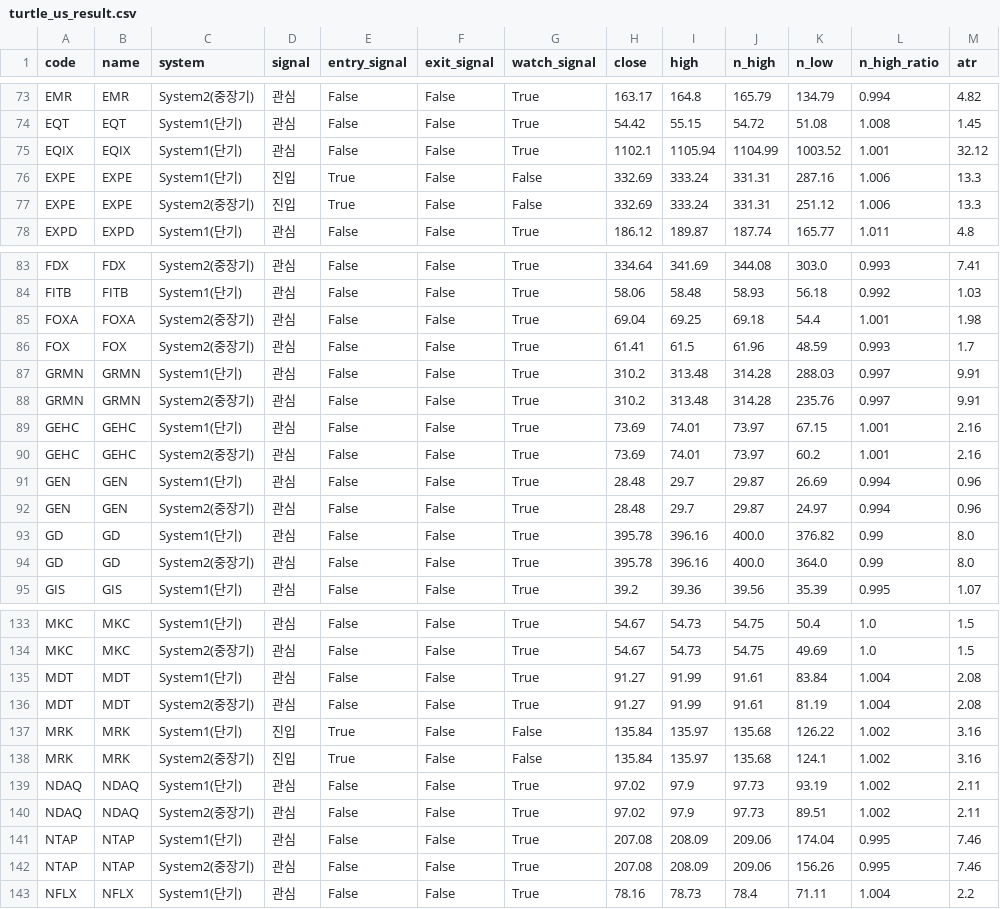
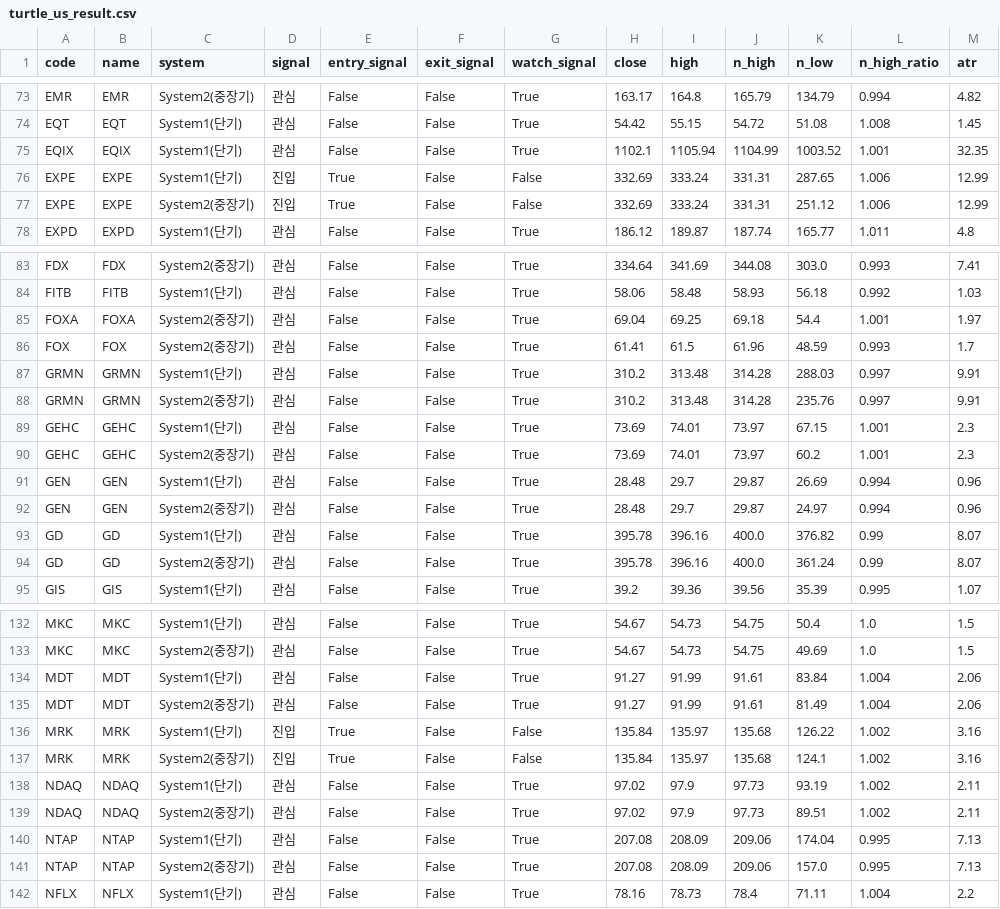
Before and after one commit to harmi6005/turtle-screener, a CSV file: data/turtle_us_result.csv, drawn as a sheet; only a part is shown, gaps mark what is left out; the diff covers the shown part only.

```diff
--- a/data/turtle_us_result.csv
+++ b/data/turtle_us_result.csv
@@ -74,5 +74,5 @@ EMR,EMR,System2(중장기),관심,False,False,True,163.17,164.8,165.79,134.79,0.
 EQT,EQT,System1(단기),관심,False,False,True,54.42,55.15,54.72,51.08,1.008,1.45
-EQIX,EQIX,System1(단기),관심,False,False,True,1102.1,1105.94,1104.99,1003.52,1.001,32.12
-EXPE,EXPE,System1(단기),진입,True,False,False,332.69,333.24,331.31,287.16,1.006,13.3
-EXPE,EXPE,System2(중장기),진입,True,False,False,332.69,333.24,331.31,251.12,1.006,13.3
+EQIX,EQIX,System1(단기),관심,False,False,True,1102.1,1105.94,1104.99,1003.52,1.001,32.35
+EXPE,EXPE,System1(단기),진입,True,False,False,332.69,333.24,331.31,287.65,1.006,12.99
+EXPE,EXPE,System2(중장기),진입,True,False,False,332.69,333.24,331.31,251.12,1.006,12.99
 EXPD,EXPD,System1(단기),관심,False,False,True,186.12,189.87,187.74,165.77,1.011,4.8
@@ -84,3 +84,3 @@ FDX,FDX,System2(중장기),관심,False,False,True,334.64,341.69,344.08,303.0,0.
 FITB,FITB,System1(단기),관심,False,False,True,58.06,58.48,58.93,56.18,0.992,1.03
-FOXA,FOXA,System2(중장기),관심,False,False,True,69.04,69.25,69.18,54.4,1.001,1.98
+FOXA,FOXA,System2(중장기),관심,False,False,True,69.04,69.25,69.18,54.4,1.001,1.97
 FOX,FOX,System2(중장기),관심,False,False,True,61.41,61.5,61.96,48.59,0.993,1.7
@@ -88,8 +88,8 @@ GRMN,GRMN,System1(단기),관심,False,False,True,310.2,313.48,314.28,288.03,0.9
 GRMN,GRMN,System2(중장기),관심,False,False,True,310.2,313.48,314.28,235.76,0.997,9.91
-GEHC,GEHC,System1(단기),관심,False,False,True,73.69,74.01,73.97,67.15,1.001,2.16
-GEHC,GEHC,System2(중장기),관심,False,False,True,73.69,74.01,73.97,60.2,1.001,2.16
+GEHC,GEHC,System1(단기),관심,False,False,True,73.69,74.01,73.97,67.15,1.001,2.3
+GEHC,GEHC,System2(중장기),관심,False,False,True,73.69,74.01,73.97,60.2,1.001,2.3
 GEN,GEN,System1(단기),관심,False,False,True,28.48,29.7,29.87,26.69,0.994,0.96
 GEN,GEN,System2(중장기),관심,False,False,True,28.48,29.7,29.87,24.97,0.994,0.96
-GD,GD,System1(단기),관심,False,False,True,395.78,396.16,400.0,376.82,0.99,8.0
-GD,GD,System2(중장기),관심,False,False,True,395.78,396.16,400.0,364.0,0.99,8.0
+GD,GD,System1(단기),관심,False,False,True,395.78,396.16,400.0,376.82,0.99,8.07
+GD,GD,System2(중장기),관심,False,False,True,395.78,396.16,400.0,361.24,0.99,8.07
 GIS,GIS,System1(단기),관심,False,False,True,39.2,39.36,39.56,35.39,0.995,1.07
@@ -134,4 +133,4 @@ MKC,MKC,System1(단기),관심,False,False,True,54.67,54.73,54.75,50.4,1.0,1.5
 MKC,MKC,System2(중장기),관심,False,False,True,54.67,54.73,54.75,49.69,1.0,1.5
-MDT,MDT,System1(단기),관심,False,False,True,91.27,91.99,91.61,83.84,1.004,2.08
-MDT,MDT,System2(중장기),관심,False,False,True,91.27,91.99,91.61,81.19,1.004,2.08
+MDT,MDT,System1(단기),관심,False,False,True,91.27,91.99,91.61,83.84,1.004,2.06
+MDT,MDT,System2(중장기),관심,False,False,True,91.27,91.99,91.61,81.49,1.004,2.06
 MRK,MRK,System1(단기),진입,True,False,False,135.84,135.97,135.68,126.22,1.002,3.16
@@ -140,4 +139,4 @@ NDAQ,NDAQ,System1(단기),관심,False,False,True,97.02,97.9,97.73,93.19,1.002,2
 NDAQ,NDAQ,System2(중장기),관심,False,False,True,97.02,97.9,97.73,89.51,1.002,2.11
-NTAP,NTAP,System1(단기),관심,False,False,True,207.08,208.09,209.06,174.04,0.995,7.46
-NTAP,NTAP,System2(중장기),관심,False,False,True,207.08,208.09,209.06,156.26,0.995,7.46
+NTAP,NTAP,System1(단기),관심,False,False,True,207.08,208.09,209.06,174.04,0.995,7.13
+NTAP,NTAP,System2(중장기),관심,False,False,True,207.08,208.09,209.06,157.0,0.995,7.13
 NFLX,NFLX,System1(단기),관심,False,False,True,78.16,78.73,78.4,71.11,1.004,2.2
```
Also changed, not shown: 1 removed row and 25 edited cells elsewhere in this file.
